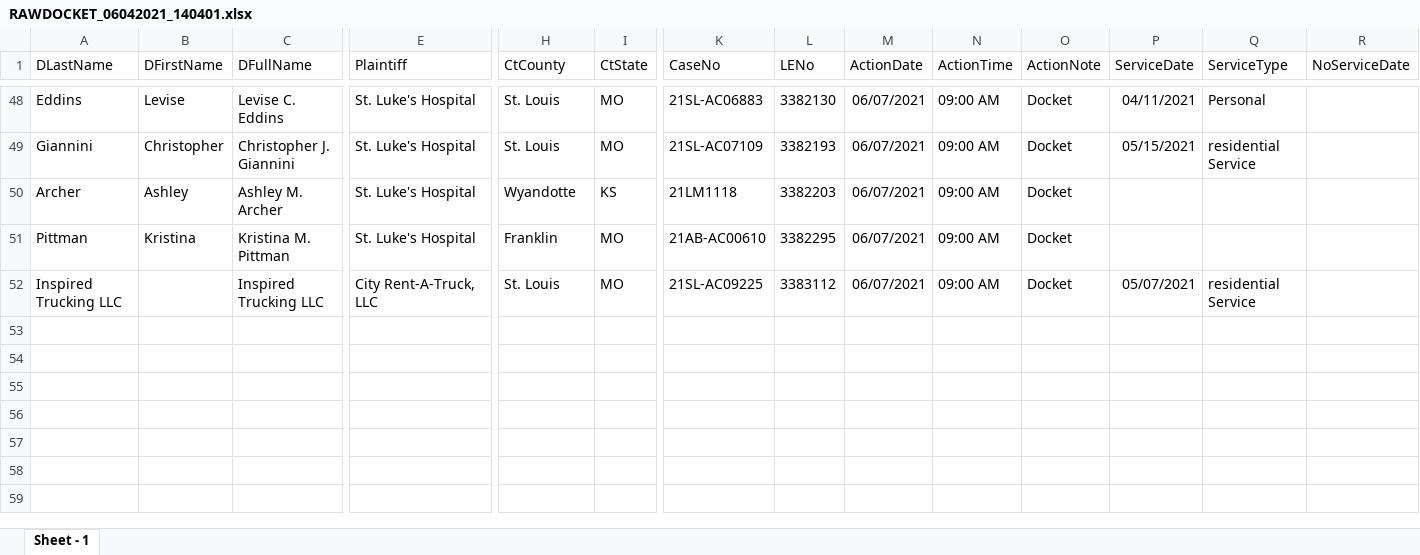
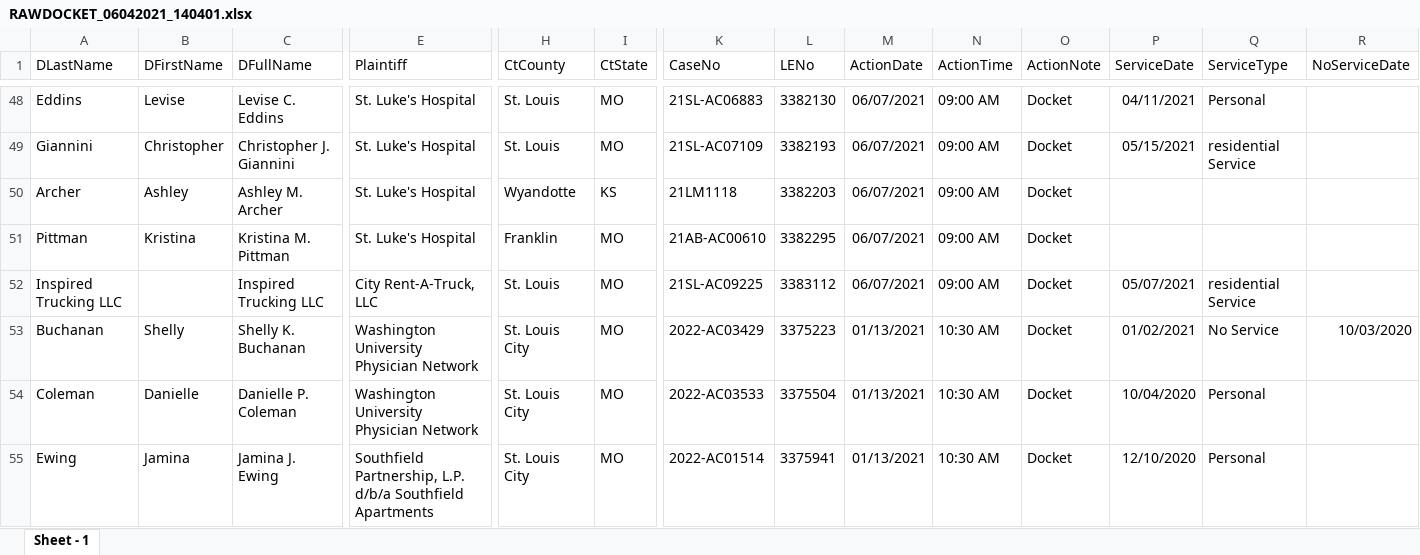
Before and after one commit to dannielchristensen/CapstoneProject, an Excel workbook: current/Project 4/RAWDOCKET_06042021_140401.xlsx, sheet Sheet - 1, drawn as a sheet; only a part is shown, gaps mark what is left out; values as stored, in another font and other column widths than the file's, no borders; rows hold the shown columns only; the diff names each change by its address in the sheet, - before the commit and + after, or states it on an @@ line.

Commit message:
finish project 4 adding stlc and stlcc

```diff
--- a/current/Project 4/RAWDOCKET_06042021_140401.xlsx (sheet Sheet - 1)
+++ b/current/Project 4/RAWDOCKET_06042021_140401.xlsx (sheet Sheet - 1)
+row 53: Buchanan | Shelly | Shelly K. Buchanan | Washington University Physician Network | St. Louis City | MO | 2022-AC03429 | 3375223 | 01/13/2021 | 10:30 AM | Docket | 01/02/2021 | No Service | 10/03/2020
+row 54: Coleman | Danielle | Danielle P. Coleman | Washington University Physician Network | St. Louis City | MO | 2022-AC03533 | 3375504 | 01/13/2021 | 10:30 AM | Docket | 10/04/2020 | Personal
+row 55: Ewing | Jamina | Jamina J. Ewing | Southfield Partnership, L.P. d/b/a Southfield Apartments | St. Louis City | MO | 2022-AC01514 | 3375941 | 01/13/2021 | 10:30 AM | Docket | 12/10/2020 | Personal
```
Also changed, not shown: CITY- RAWDOCKET_ (STL County and City Pulls) (1).xlsx, 2 other files.
